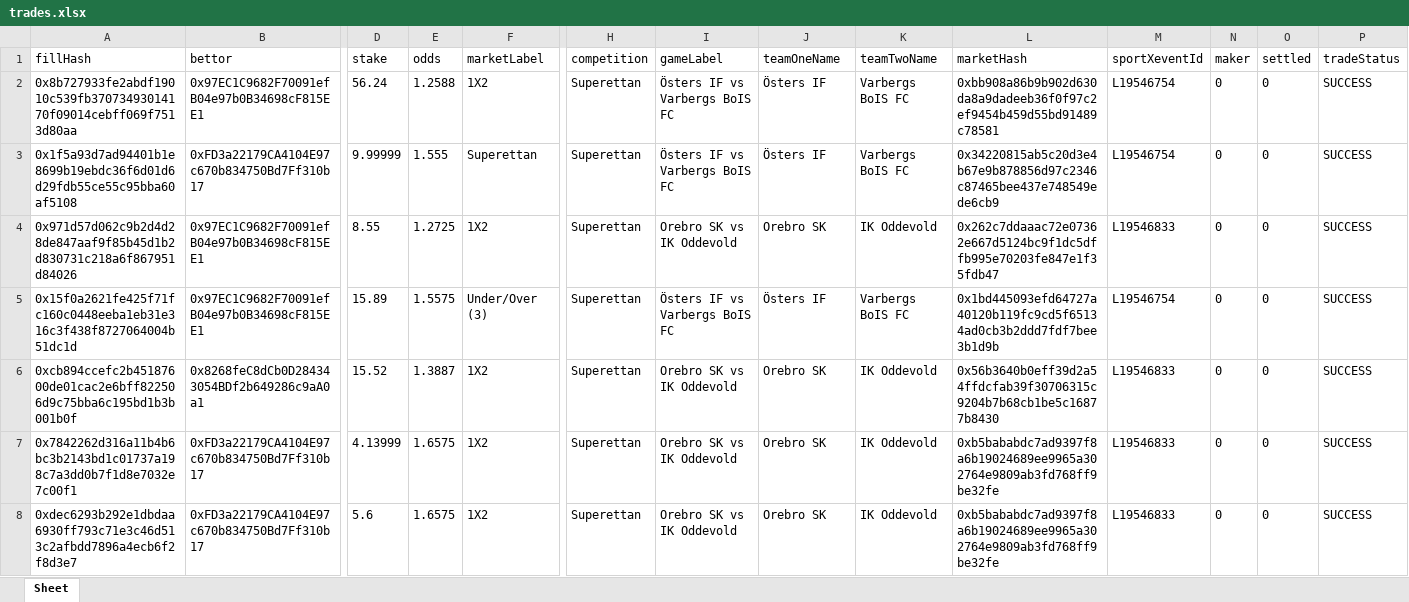
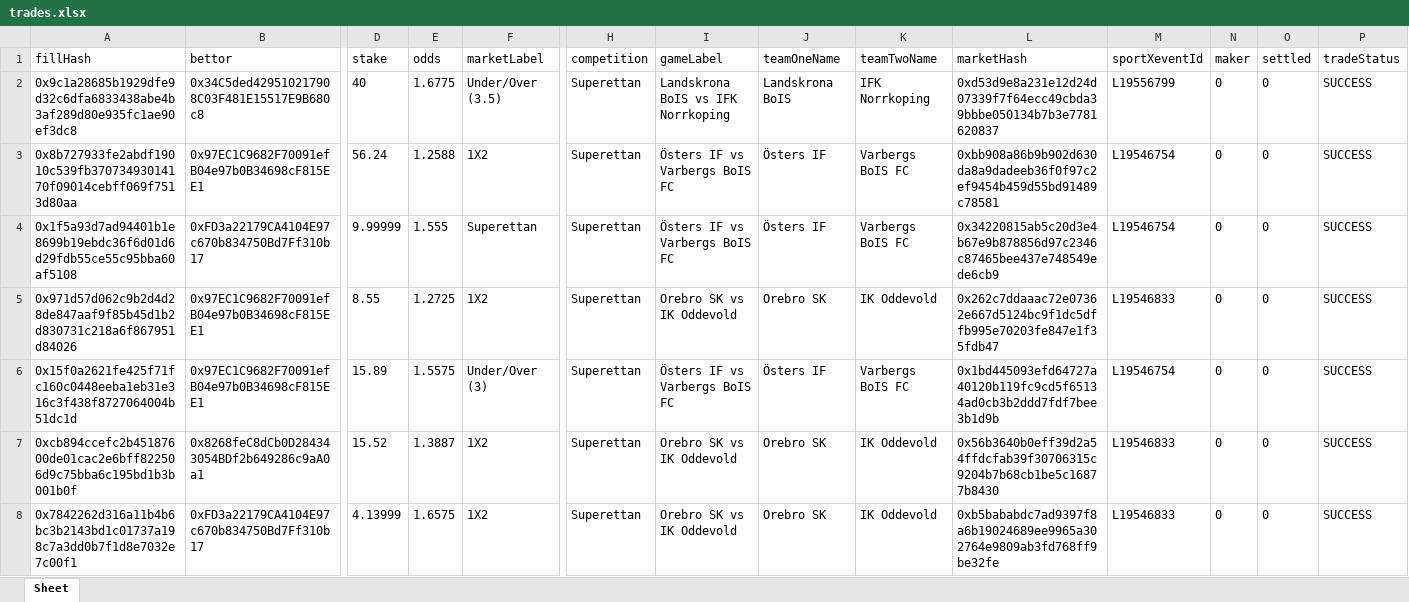
Before and after one commit to aimidas1/transactions_sxbet, an Excel workbook: data/sxbet/ligas/Superettan/trades.xlsx, sheet Sheet, drawn as a sheet; only a part is shown, gaps mark what is left out; the shorter side is filled out with more unchanged rows; values as stored, in another font and other column widths than the file's, no borders; rows hold the shown columns only; the diff names each change by its address in the sheet, - before the commit and + after, or states it on an @@ line.

Commit message:
Update soccer trades 2026-07-28 02:01:12 UTC

```diff
--- a/data/sxbet/ligas/Superettan/trades.xlsx (sheet Sheet)
+++ b/data/sxbet/ligas/Superettan/trades.xlsx (sheet Sheet)
+row 2: 0x9c1a28685b1929dfe9d32c6dfa6833438abe4b3af289d80e935fc1ae90ef3dc8 | 0x34C5ded429510217908C03F481E15517E9B680c8 | 40 | 1.6775 | Under/Over (3.5) | Superettan | Landskrona BoIS vs IFK Norrkoping | Landskrona BoIS | IFK Norrkoping | 0xd53d9e8a231e12d24d07339f7f64ecc49cbda39bbbe050134b7b3e7781620837 | L19556799 | 0 | 0 | SUCCESS
```
Also changed, not shown: data/sxbet/ligas/Brasileiro Serie B/trades.xlsx, data/sxbet/ligas/Campeonato Brasileiro/trades.xlsx, 9 other files.
